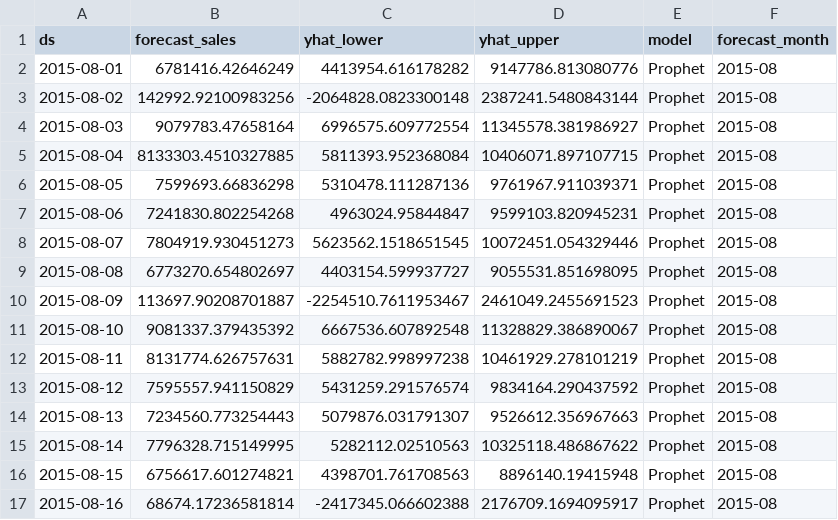
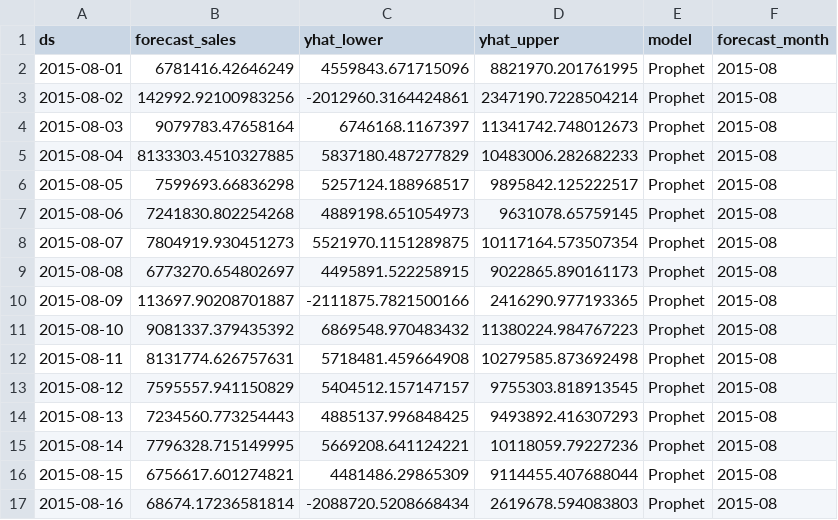
Before and after one commit to muhfajri24/Sales-Forecasting, a CSV file: forecasts/best_model_next_month_forecast.csv, drawn as a sheet; only a part is shown; the diff covers the shown part only.

Commit message:
Update sales forecast outputs

```diff
--- a/forecasts/best_model_next_month_forecast.csv
+++ b/forecasts/best_model_next_month_forecast.csv
@@ -1,17 +1,17 @@
 ds,forecast_sales,yhat_lower,yhat_upper,model,forecast_month
-2015-08-01,6781416.42646249,4413954.616178282,9147786.813080776,Prophet,2015-08
-2015-08-02,142992.92100983256,-2064828.0823300148,2387241.5480843144,Prophet,2015-08
-2015-08-03,9079783.47658164,6996575.609772554,11345578.381986927,Prophet,2015-08
-2015-08-04,8133303.4510327885,5811393.952368084,10406071.897107715,Prophet,2015-08
-2015-08-05,7599693.66836298,5310478.111287136,9761967.911039371,Prophet,2015-08
-2015-08-06,7241830.802254268,4963024.95844847,9599103.820945231,Prophet,2015-08
-2015-08-07,7804919.930451273,5623562.1518651545,10072451.054329446,Prophet,2015-08
-2015-08-08,6773270.654802697,4403154.599937727,9055531.851698095,Prophet,2015-08
-2015-08-09,113697.90208701887,-2254510.7611953467,2461049.2455691523,Prophet,2015-08
-2015-08-10,9081337.379435392,6667536.607892548,11328829.386890067,Prophet,2015-08
-2015-08-11,8131774.626757631,5882782.998997238,10461929.278101219,Prophet,2015-08
-2015-08-12,7595557.941150829,5431259.291576574,9834164.290437592,Prophet,2015-08
-2015-08-13,7234560.773254443,5079876.031791307,9526612.356967663,Prophet,2015-08
-2015-08-14,7796328.715149995,5282112.02510563,10325118.486867622,Prophet,2015-08
-2015-08-15,6756617.601274821,4398701.761708563,8896140.19415948,Prophet,2015-08
-2015-08-16,68674.17236581814,-2417345.066602388,2176709.1694095917,Prophet,2015-08
+2015-08-01,6781416.42646249,4559843.671715096,8821970.201761995,Prophet,2015-08
+2015-08-02,142992.92100983256,-2012960.3164424861,2347190.7228504214,Prophet,2015-08
+2015-08-03,9079783.47658164,6746168.1167397,11341742.748012673,Prophet,2015-08
+2015-08-04,8133303.4510327885,5837180.487277829,10483006.282682233,Prophet,2015-08
+2015-08-05,7599693.66836298,5257124.188968517,9895842.125222517,Prophet,2015-08
+2015-08-06,7241830.802254268,4889198.651054973,9631078.65759145,Prophet,2015-08
+2015-08-07,7804919.930451273,5521970.1151289875,10117164.573507354,Prophet,2015-08
+2015-08-08,6773270.654802697,4495891.522258915,9022865.890161173,Prophet,2015-08
+2015-08-09,113697.90208701887,-2111875.7821500166,2416290.977193365,Prophet,2015-08
+2015-08-10,9081337.379435392,6869548.970483432,11380224.984767223,Prophet,2015-08
+2015-08-11,8131774.626757631,5718481.459664908,10279585.873692498,Prophet,2015-08
+2015-08-12,7595557.941150829,5404512.157147157,9755303.818913545,Prophet,2015-08
+2015-08-13,7234560.773254443,4885137.996848425,9493892.416307293,Prophet,2015-08
+2015-08-14,7796328.715149995,5669208.641124221,10118059.79227236,Prophet,2015-08
+2015-08-15,6756617.601274821,4481486.29865309,9114455.407688044,Prophet,2015-08
+2015-08-16,68674.17236581814,-2088720.5208668434,2619678.594083803,Prophet,2015-08
```
Also changed, not shown: 30 edited cells elsewhere in this file, forecasts/next_month_forecast_comparison.csv.
